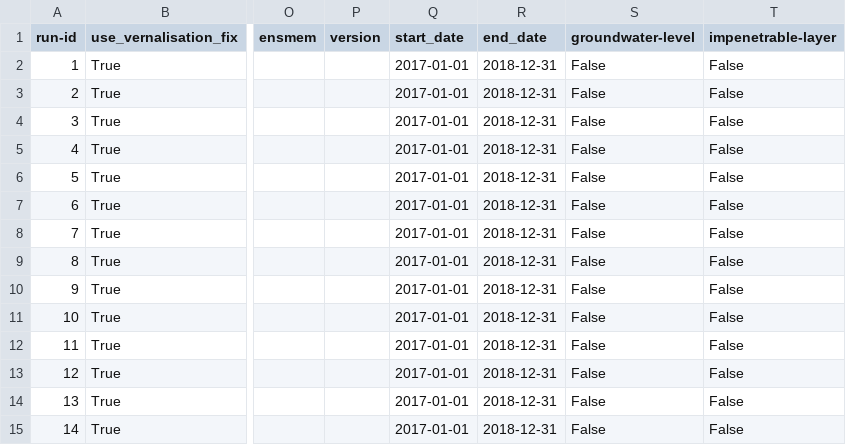
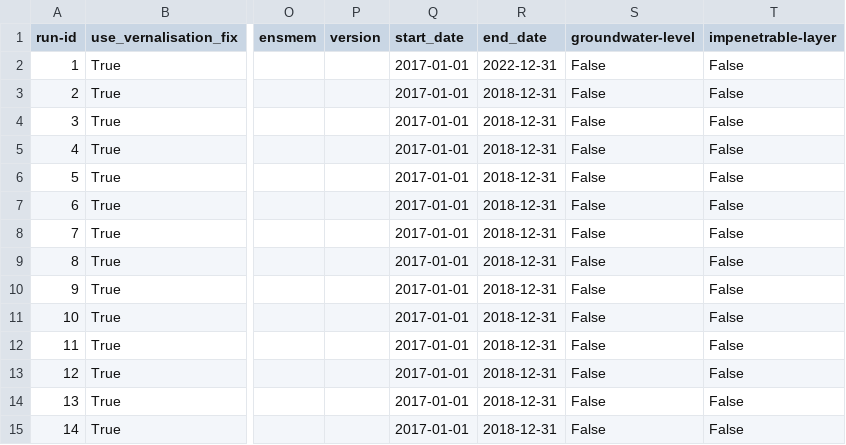
Before and after one commit to zalf-rpm/monica-cz_clim4cast, a CSV file: sim_setups.csv, drawn as a sheet; only a part is shown, gaps mark what is left out; the diff names each change by its address in the sheet, - before the commit and + after, or states it on an @@ line.

Commit message:
Change end date for run-id 1

```diff
--- a/sim_setups.csv
+++ b/sim_setups.csv
-R2 (end_date): 2018-12-31
+R2 (end_date): 2022-12-31
```
